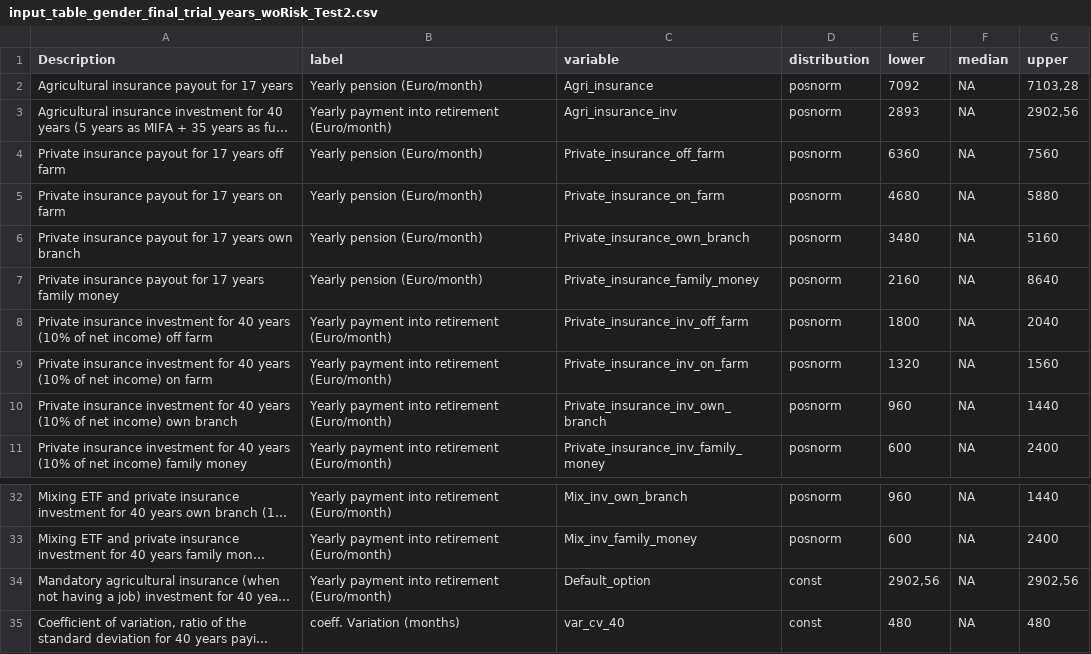
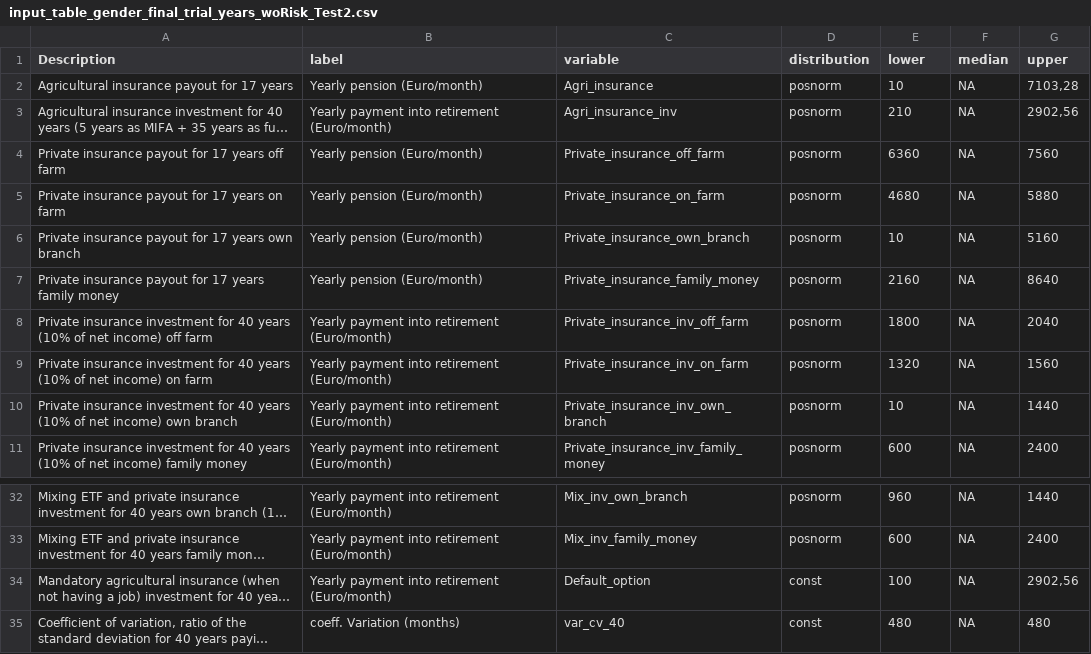
Before and after one commit to AlexandraKrause/Gendergroup, a CSV file: input_table_gender_final_trial_years_woRisk_Test2.csv, drawn as a sheet; only a part is shown, gaps mark what is left out; long unchanged cells end in …; the diff names each change by its address in the sheet, - before the commit and + after, or states it on an @@ line.

Commit message:
table for testing

```diff
--- a/input_table_gender_final_trial_years_woRisk_Test2.csv
+++ b/input_table_gender_final_trial_years_woRisk_Test2.csv
-E2 (lower): 7092
+E2 (lower): 10
-E3 (lower): 2893
+E3 (lower): 210
-E6 (lower): 3480
+E6 (lower): 10
-E10 (lower): 960
+E10 (lower): 10
-E34 (lower): 2902,56
+E34 (lower): 100
```
